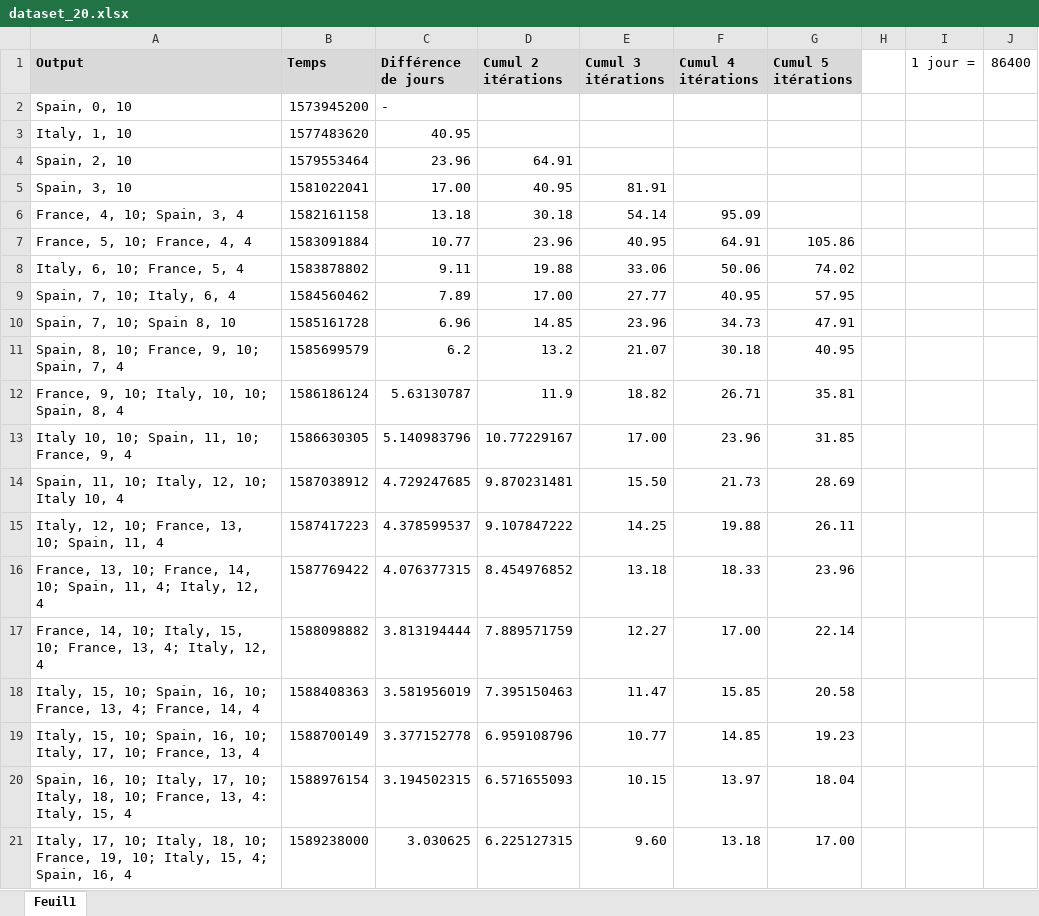
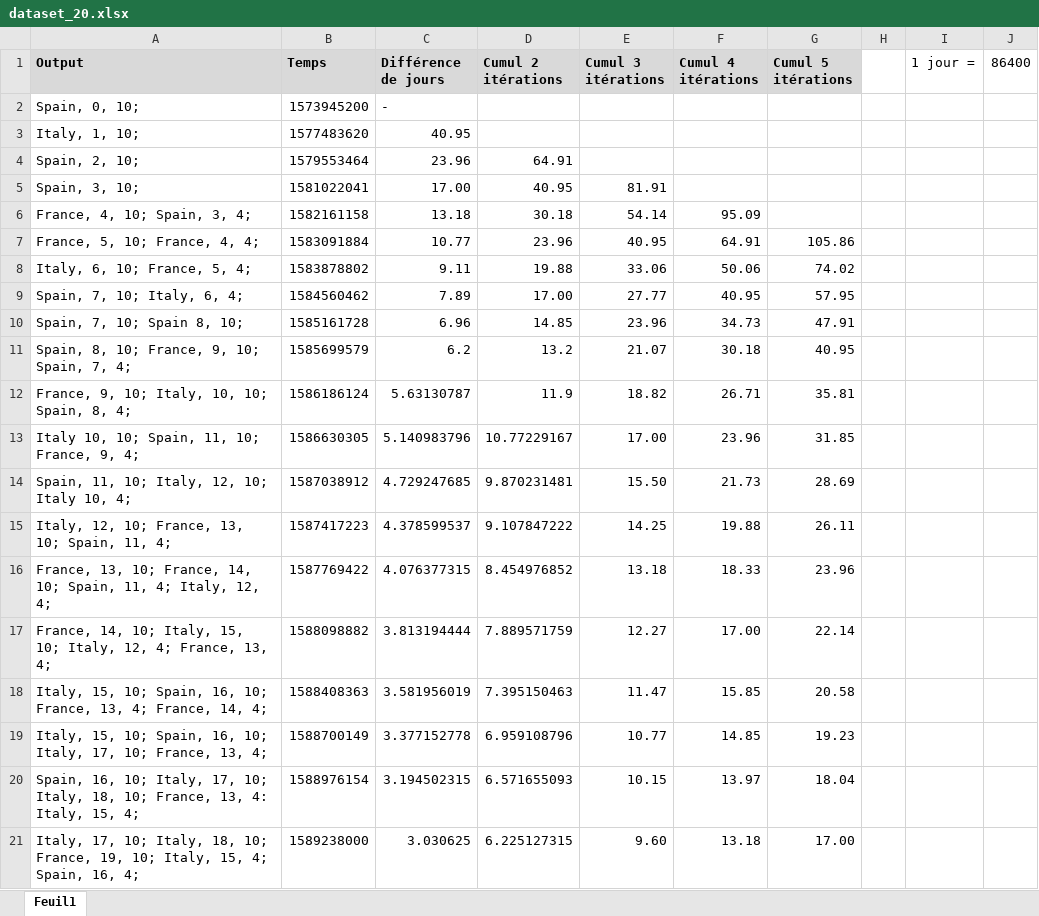
Before and after one commit to Richard-Drogo/HPP_Coronavirus_Project, an Excel workbook: Tests_Unitaires/dataset_20.xlsx, sheet Feuil1, drawn as a sheet; values as stored, in another font and other column widths than the file's, no borders; the diff names each change by its address in the sheet, - before the commit and + after, or states it on an @@ line.

Commit message:
Ajout du premier test unitaire traitant entièrement le fichier 20

```diff
--- a/Tests_Unitaires/dataset_20.xlsx (sheet Feuil1)
+++ b/Tests_Unitaires/dataset_20.xlsx (sheet Feuil1)
-A2 (Output): Spain, 0, 10
+A2 (Output): Spain, 0, 10;
-A3 (Output): Italy, 1, 10
+A3 (Output): Italy, 1, 10;
-A4 (Output): Spain, 2, 10
+A4 (Output): Spain, 2, 10;
-A5 (Output): Spain, 3, 10
+A5 (Output): Spain, 3, 10;
-A6 (Output): France, 4, 10; Spain, 3, 4
+A6 (Output): France, 4, 10; Spain, 3, 4;
-A7 (Output): France, 5, 10; France, 4, 4
+A7 (Output): France, 5, 10; France, 4, 4;
-A8 (Output): Italy, 6, 10; France, 5, 4
+A8 (Output): Italy, 6, 10; France, 5, 4;
-A9 (Output): Spain, 7, 10; Italy, 6, 4
+A9 (Output): Spain, 7, 10; Italy, 6, 4;
-A10 (Output): Spain, 7, 10; Spain 8, 10
+A10 (Output): Spain, 7, 10; Spain 8, 10;
-A11 (Output): Spain, 8, 10; France, 9, 10; Spain, 7, 4
+A11 (Output): Spain, 8, 10; France, 9, 10; Spain, 7, 4;
-A12 (Output): France, 9, 10; Italy, 10, 10; Spain, 8, 4
+A12 (Output): France, 9, 10; Italy, 10, 10; Spain, 8, 4;
-A13 (Output): Italy 10, 10; Spain, 11, 10; France, 9, 4
+A13 (Output): Italy 10, 10; Spain, 11, 10; France, 9, 4;
-A14 (Output): Spain, 11, 10; Italy, 12, 10; Italy 10, 4
+A14 (Output): Spain, 11, 10; Italy, 12, 10; Italy 10, 4;
-A15 (Output): Italy, 12, 10; France, 13, 10; Spain, 11, 4
+A15 (Output): Italy, 12, 10; France, 13, 10; Spain, 11, 4;
-A16 (Output): …Italy, 12, 4
+A16 (Output): …Italy, 12, 4;
-A17 (Output): …15, 10; France, 13, 4; Italy, 12, 4
+A17 (Output): …15, 10; Italy, 12, 4; France, 13, 4;
-A18 (Output): …France, 14, 4
+A18 (Output): …France, 14, 4;
-A19 (Output): …France, 13, 4
+A19 (Output): …France, 13, 4;
-A20 (Output): …Italy, 15, 4
+A20 (Output): …Italy, 15, 4;
-A21 (Output): …Spain, 16, 4
+A21 (Output): …Spain, 16, 4;
```
Also changed, not shown: 7 other files.
